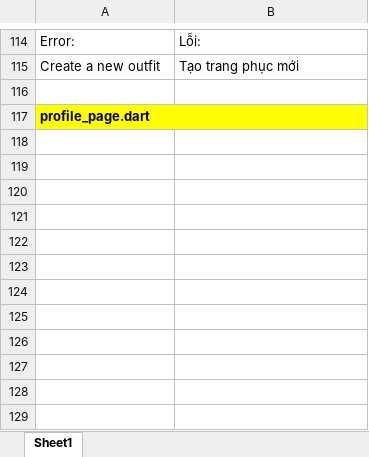
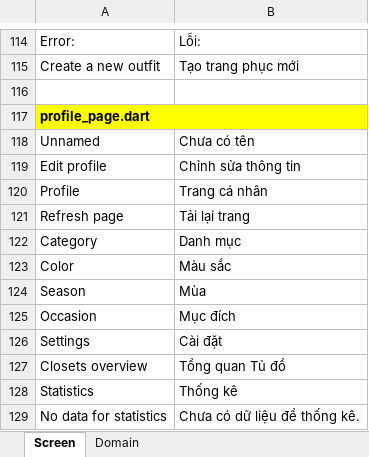
Before and after one commit to minhdatvn/MinCloset, an Excel workbook: _UI Language.xlsx, sheet Screen, drawn as a sheet; only a part is shown, gaps mark what is left out; values as stored, in another font and other column widths than the file's, no borders; the diff names each change by its address in the sheet, - before the commit and + after, or states it on an @@ line.

```diff
--- a/_UI Language.xlsx (sheet Screen)
+++ b/_UI Language.xlsx (sheet Screen)
-sheet tab: Sheet1
+sheet tab: Screen
+sheet tab: Domain
+row 118: Unnamed | Chưa có tên
+row 119: Edit profile | Chỉnh sửa thông tin
+row 120: Profile | Trang cá nhân
+row 121: Refresh page | Tải lại trang
+row 122: Category | Danh mục
+row 123: Color | Màu sắc
+row 124: Season | Mùa
+row 125: Occasion | Mục đích
+row 126: Settings | Cài đặt
+row 127: Closets overview | Tổng quan Tủ đồ
+row 128: Statistics | Thống kê
+row 129: No data for statistics | Chưa có dữ liệu để thống kê.
```
Also changed, not shown: 2 other files.
